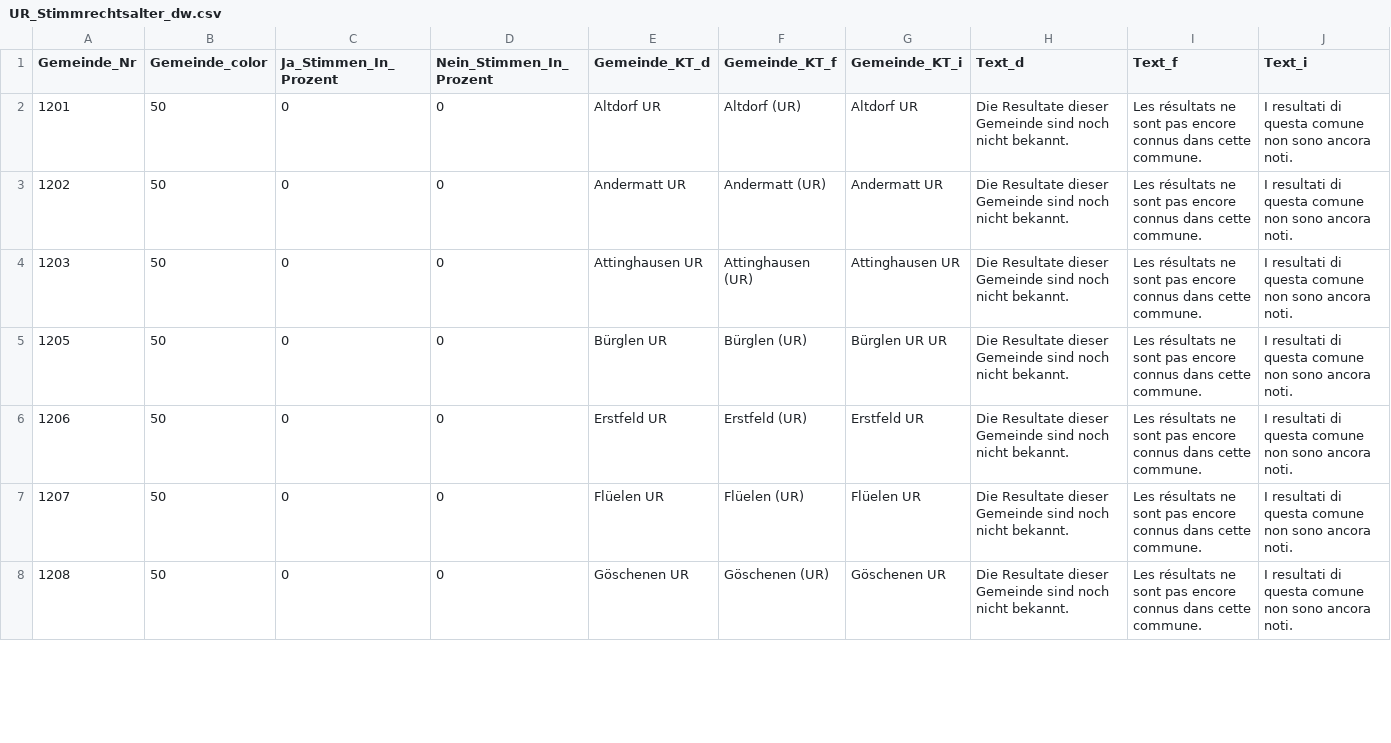
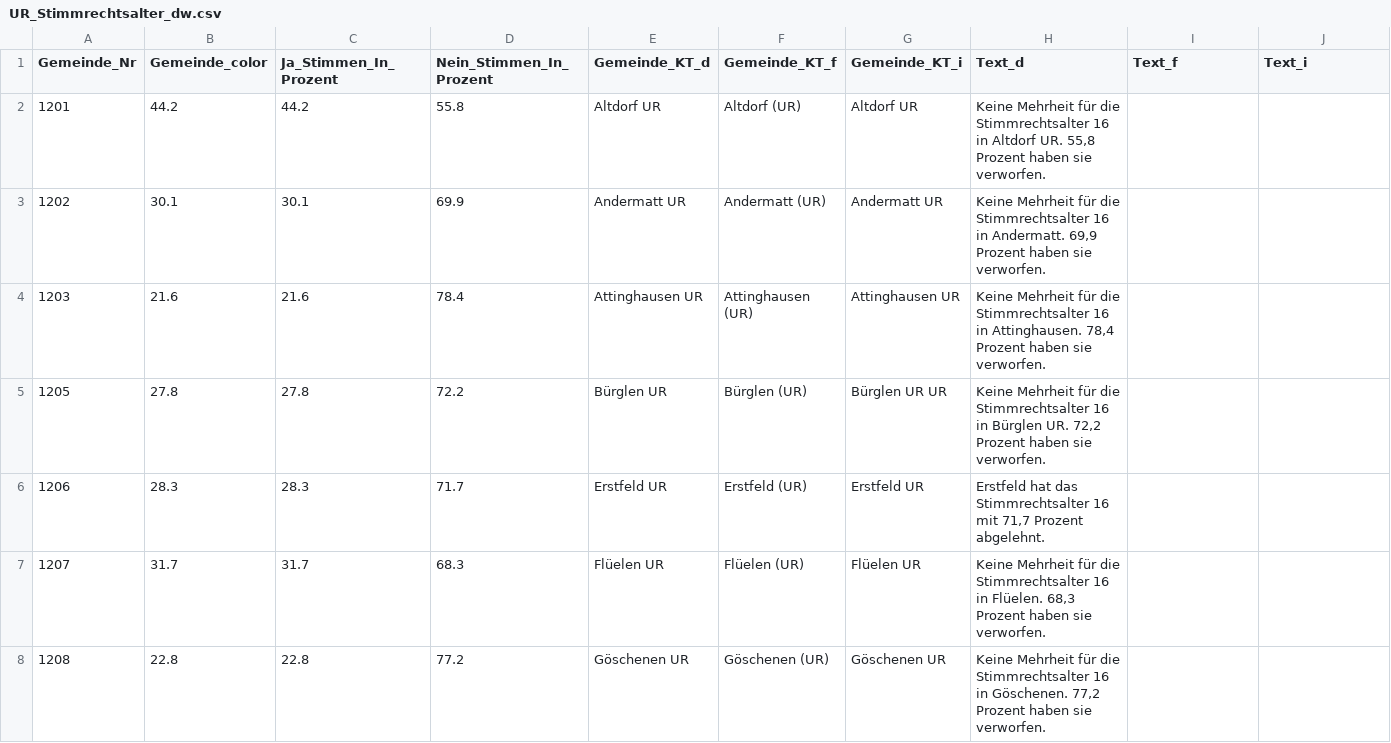
Before and after one commit to awp-finanznachrichten/lena_september2021, a CSV file: Output/UR_Stimmrechtsalter_dw.csv, drawn as a sheet; only a part is shown; the diff covers the shown part only.

```diff
--- a/Output/UR_Stimmrechtsalter_dw.csv
+++ b/Output/UR_Stimmrechtsalter_dw.csv
@@ -1,8 +1,8 @@
 "Gemeinde_Nr","Gemeinde_color","Ja_Stimmen_In_Prozent","Nein_Stimmen_In_Prozent","Gemeinde_KT_d","Gemeinde_KT_f","Gemeinde_KT_i","Text_d","Text_f","Text_i"
-1201,50,0,0,"Altdorf UR","Altdorf (UR)","Altdorf UR","Die Resultate dieser Gemeinde sind noch nicht bekannt.","Les résultats ne sont pas encore connus dans cette commune.","I resultati di questa comune non sono ancora noti."
-1202,50,0,0,"Andermatt UR","Andermatt (UR)","Andermatt UR","Die Resultate dieser Gemeinde sind noch nicht bekannt.","Les résultats ne sont pas encore connus dans cette commune.","I resultati di questa comune non sono ancora noti."
-1203,50,0,0,"Attinghausen UR","Attinghausen (UR)","Attinghausen UR","Die Resultate dieser Gemeinde sind noch nicht bekannt.","Les résultats ne sont pas encore connus dans cette commune.","I resultati di questa comune non sono ancora noti."
-1205,50,0,0,"Bürglen UR","Bürglen (UR)","Bürglen UR UR","Die Resultate dieser Gemeinde sind noch nicht bekannt.","Les résultats ne sont pas encore connus dans cette commune.","I resultati di questa comune non sono ancora noti."
-1206,50,0,0,"Erstfeld UR","Erstfeld (UR)","Erstfeld UR","Die Resultate dieser Gemeinde sind noch nicht bekannt.","Les résultats ne sont pas encore connus dans cette commune.","I resultati di questa comune non sono ancora noti."
-1207,50,0,0,"Flüelen UR","Flüelen (UR)","Flüelen UR","Die Resultate dieser Gemeinde sind noch nicht bekannt.","Les résultats ne sont pas encore connus dans cette commune.","I resultati di questa comune non sono ancora noti."
-1208,50,0,0,"Göschenen UR","Göschenen (UR)","Göschenen UR","Die Resultate dieser Gemeinde sind noch nicht bekannt.","Les résultats ne sont pas encore connus dans cette commune.","I resultati di questa comune non sono ancora noti."
+1201,44.2,44.2,55.8,"Altdorf UR","Altdorf (UR)","Altdorf UR","Keine Mehrheit für die Stimmrechtsalter 16 in Altdorf UR. 55,8 Prozent haben sie verworfen.",,
+1202,30.1,30.1,69.9,"Andermatt UR","Andermatt (UR)","Andermatt UR","Keine Mehrheit für die Stimmrechtsalter 16 in Andermatt. 69,9 Prozent haben sie verworfen.",,
+1203,21.6,21.6,78.4,"Attinghausen UR","Attinghausen (UR)","Attinghausen UR","Keine Mehrheit für die Stimmrechtsalter 16 in Attinghausen. 78,4 Prozent haben sie verworfen.",,
+1205,27.8,27.8,72.2,"Bürglen UR","Bürglen (UR)","Bürglen UR UR","Keine Mehrheit für die Stimmrechtsalter 16 in Bürglen UR. 72,2 Prozent haben sie verworfen.",,
+1206,28.3,28.3,71.7,"Erstfeld UR","Erstfeld (UR)","Erstfeld UR","Erstfeld hat das Stimmrechtsalter 16 mit 71,7 Prozent abgelehnt.",,
+1207,31.7,31.7,68.3,"Flüelen UR","Flüelen (UR)","Flüelen UR","Keine Mehrheit für die Stimmrechtsalter 16 in Flüelen. 68,3 Prozent haben sie verworfen.",,
+1208,22.8,22.8,77.2,"Göschenen UR","Göschenen (UR)","Göschenen UR","Keine Mehrheit für die Stimmrechtsalter 16 in Göschenen. 77,2 Prozent haben sie verworfen.",,
```
Also changed, not shown: 72 edited cells elsewhere in this file, Output/Ehe_all_data.csv, Output/Ehe_dw_kantone.csv, 7 other files.
